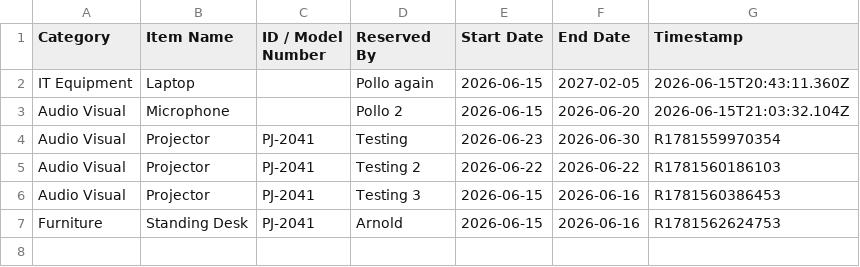
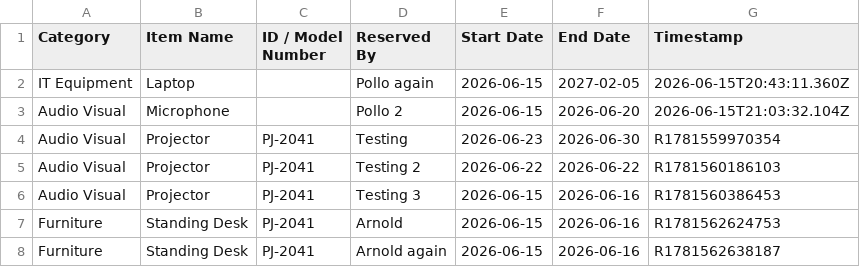
Before and after one commit to pollats/inventory_tracker, a CSV file: data/reservations.csv, drawn as a sheet.

Commit message:
Update reservations.csv — 2026-06-15T22:30:38.187Z

```diff
--- a/data/reservations.csv
+++ b/data/reservations.csv
@@ -7 +7,2 @@ Audio Visual,Projector,PJ-2041,Testing 3,2026-06-15,2026-06-16,R1781560386453
 Furniture,Standing Desk,PJ-2041,Arnold,2026-06-15,2026-06-16,R1781562624753
+Furniture,Standing Desk,PJ-2041,Arnold again,2026-06-15,2026-06-16,R1781562638187
```
